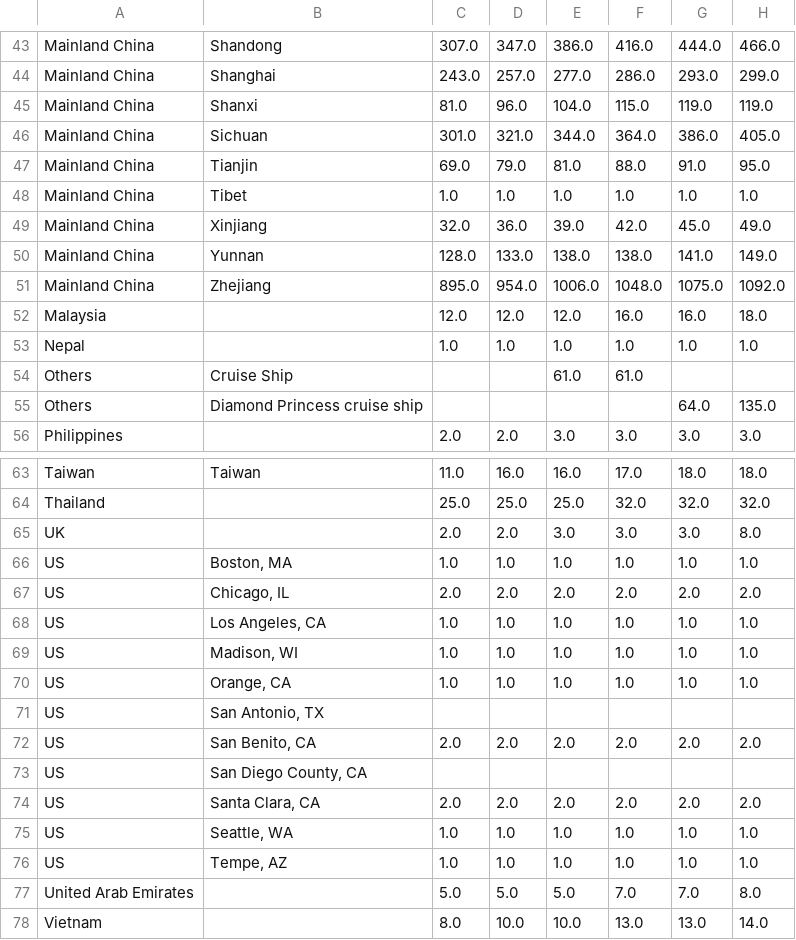
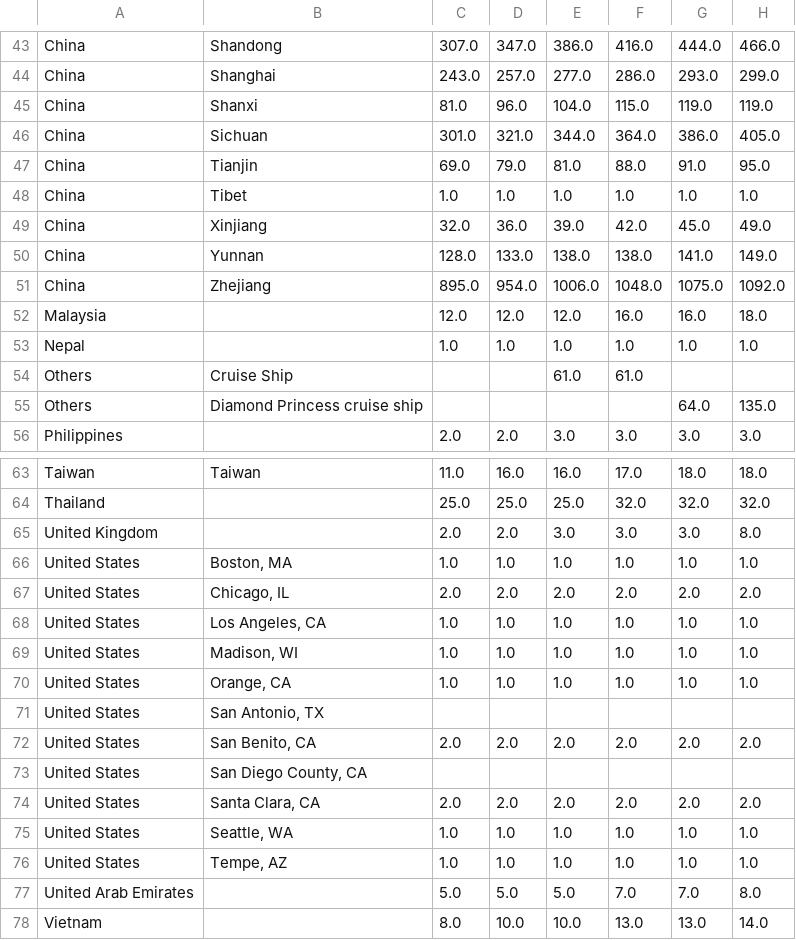
Before and after one commit to lytai1/cs271predictcodiv19, a CSV file: processed_data/05_daily_cases2.csv, drawn as a sheet; only a part is shown, gaps mark what is left out; the diff covers the shown part only; the diff names each change by its address in the sheet, - before the commit and + after, or states it on an @@ line.

```diff
--- a/processed_data/05_daily_cases2.csv
+++ b/processed_data/05_daily_cases2.csv
-A43:A51: Mainland China
+A43:A51: China
-A65: UK
+A65: United Kingdom
-A66:A76: US
+A66:A76: United States
```
Also changed, not shown: 26 edited cells elsewhere in this file, processed_data/00_Country.csv, processed_data/05_daily_cases.csv, 2 other files.
